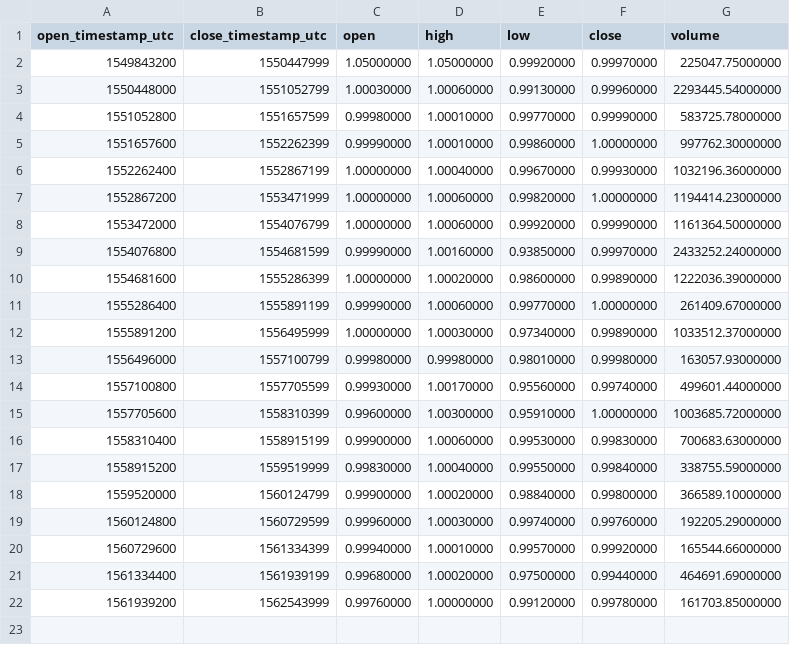
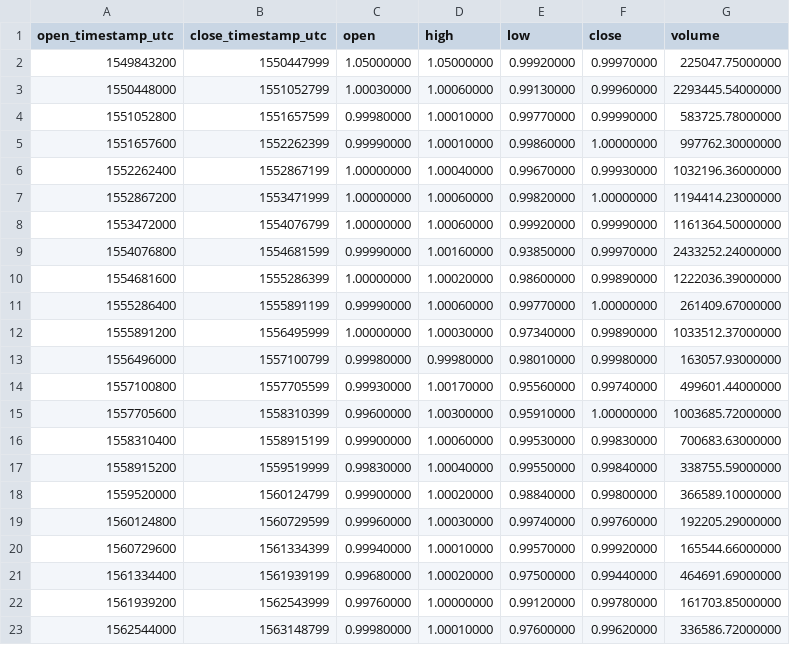
Before and after one commit to cryptobigbro/binance-USDSTUSD, a CSV file: binance-USDSTUSD-1w.csv, drawn as a sheet.

```diff
--- a/binance-USDSTUSD-1w.csv
+++ b/binance-USDSTUSD-1w.csv
@@ -22 +22,2 @@ open_timestamp_utc,close_timestamp_utc,open,high,low,close,volume
 1561939200,1562543999,0.99760000,1.00000000,0.99120000,0.99780000,161703.85000000
+1562544000,1563148799,0.99980000,1.00010000,0.97600000,0.99620000,336586.72000000
```
Also changed, not shown: binance-USDSTUSD-1d.csv, binance-USDSTUSD-1h.csv.
